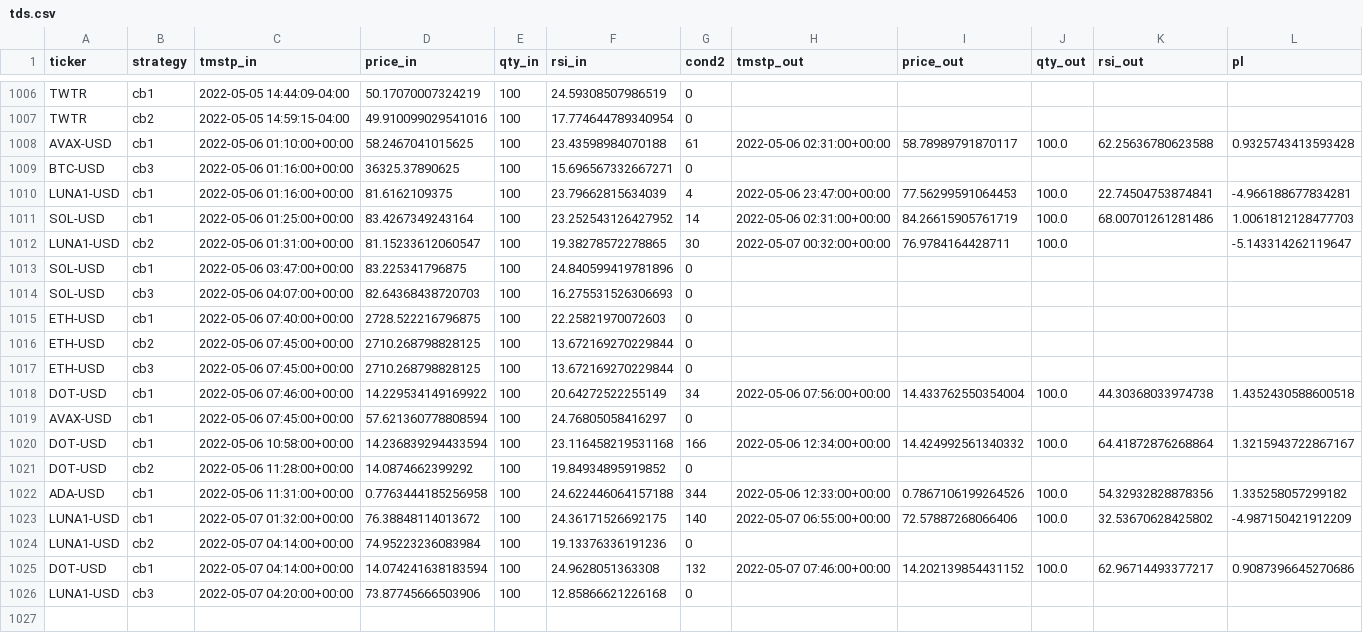
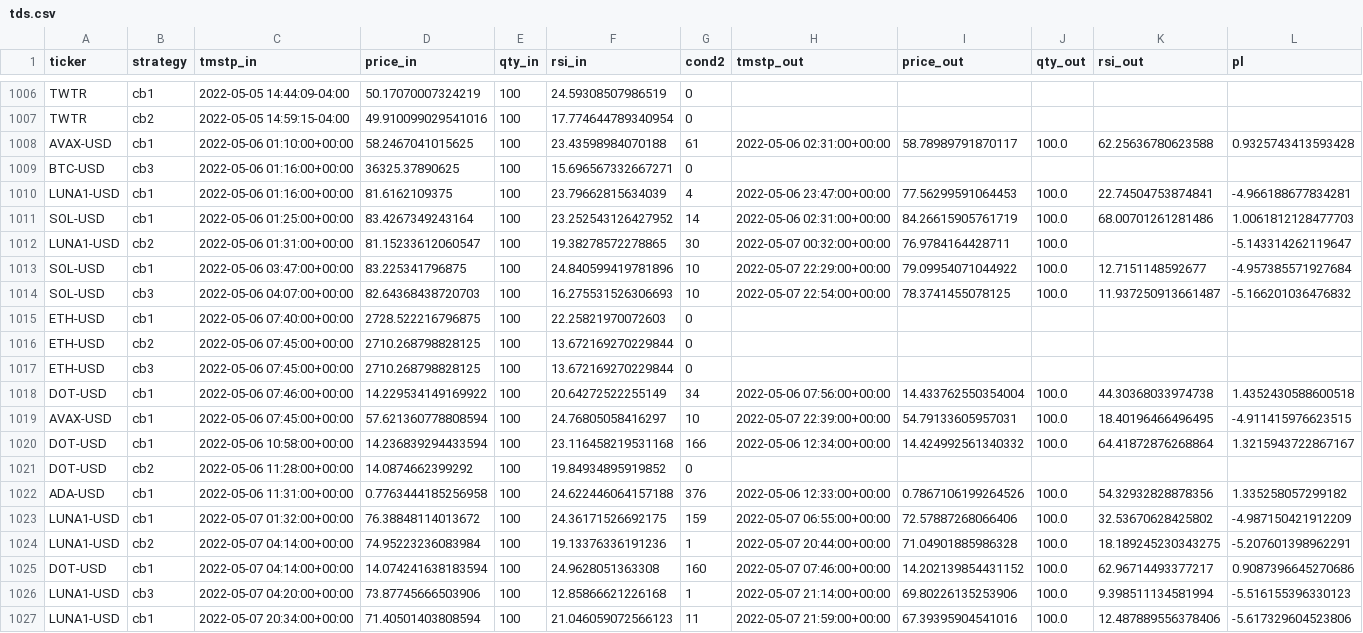
Before and after one commit to sjuanandres0/Chewbacca, a CSV file: tds.csv, drawn as a sheet; only a part is shown, gaps mark what is left out; the diff covers the shown part only.

```diff
--- a/tds.csv
+++ b/tds.csv
@@ -1012,4 +1012,4 @@ SOL-USD,cb1,2022-05-06 01:25:00+00:00,83.4267349243164,100,23.252543126427952,14
 LUNA1-USD,cb2,2022-05-06 01:31:00+00:00,81.15233612060547,100,19.38278572278865,30,2022-05-07 00:32:00+00:00,76.9784164428711,100.0,,-5.143314262119647
-SOL-USD,cb1,2022-05-06 03:47:00+00:00,83.225341796875,100,24.840599419781896,0,,,,,
-SOL-USD,cb3,2022-05-06 04:07:00+00:00,82.64368438720703,100,16.275531526306693,0,,,,,
+SOL-USD,cb1,2022-05-06 03:47:00+00:00,83.225341796875,100,24.840599419781896,10,2022-05-07 22:29:00+00:00,79.09954071044922,100.0,12.7151148592677,-4.957385571927684
+SOL-USD,cb3,2022-05-06 04:07:00+00:00,82.64368438720703,100,16.275531526306693,10,2022-05-07 22:54:00+00:00,78.3741455078125,100.0,11.937250913661487,-5.166201036476832
 ETH-USD,cb1,2022-05-06 07:40:00+00:00,2728.522216796875,100,22.25821970072603,0,,,,,
@@ -1018,9 +1018,10 @@ ETH-USD,cb3,2022-05-06 07:45:00+00:00,2710.268798828125,100,13.672169270229844,0
 DOT-USD,cb1,2022-05-06 07:46:00+00:00,14.229534149169922,100,20.64272522255149,34,2022-05-06 07:56:00+00:00,14.433762550354004,100.0,44.30368033974738,1.4352430588600518
-AVAX-USD,cb1,2022-05-06 07:45:00+00:00,57.621360778808594,100,24.76805058416297,0,,,,,
+AVAX-USD,cb1,2022-05-06 07:45:00+00:00,57.621360778808594,100,24.76805058416297,10,2022-05-07 22:39:00+00:00,54.79133605957031,100.0,18.40196466496495,-4.911415976623515
 DOT-USD,cb1,2022-05-06 10:58:00+00:00,14.236839294433594,100,23.116458219531168,166,2022-05-06 12:34:00+00:00,14.424992561340332,100.0,64.41872876268864,1.3215943722867167
 DOT-USD,cb2,2022-05-06 11:28:00+00:00,14.0874662399292,100,19.84934895919852,0,,,,,
-ADA-USD,cb1,2022-05-06 11:31:00+00:00,0.7763444185256958,100,24.622446064157188,344,2022-05-06 12:33:00+00:00,0.7867106199264526,100.0,54.32932828878356,1.335258057299182
-LUNA1-USD,cb1,2022-05-07 01:32:00+00:00,76.38848114013672,100,24.36171526692175,140,2022-05-07 06:55:00+00:00,72.57887268066406,100.0,32.53670628425802,-4.987150421912209
-LUNA1-USD,cb2,2022-05-07 04:14:00+00:00,74.95223236083984,100,19.13376336191236,0,,,,,
-DOT-USD,cb1,2022-05-07 04:14:00+00:00,14.074241638183594,100,24.9628051363308,132,2022-05-07 07:46:00+00:00,14.202139854431152,100.0,62.96714493377217,0.9087396645270686
-LUNA1-USD,cb3,2022-05-07 04:20:00+00:00,73.87745666503906,100,12.85866621226168,0,,,,,
+ADA-USD,cb1,2022-05-06 11:31:00+00:00,0.7763444185256958,100,24.622446064157188,376,2022-05-06 12:33:00+00:00,0.7867106199264526,100.0,54.32932828878356,1.335258057299182
+LUNA1-USD,cb1,2022-05-07 01:32:00+00:00,76.38848114013672,100,24.36171526692175,159,2022-05-07 06:55:00+00:00,72.57887268066406,100.0,32.53670628425802,-4.987150421912209
+LUNA1-USD,cb2,2022-05-07 04:14:00+00:00,74.95223236083984,100,19.13376336191236,1,2022-05-07 20:44:00+00:00,71.04901885986328,100.0,18.189245230343275,-5.207601398962291
+DOT-USD,cb1,2022-05-07 04:14:00+00:00,14.074241638183594,100,24.9628051363308,160,2022-05-07 07:46:00+00:00,14.202139854431152,100.0,62.96714493377217,0.9087396645270686
+LUNA1-USD,cb3,2022-05-07 04:20:00+00:00,73.87745666503906,100,12.85866621226168,1,2022-05-07 21:14:00+00:00,69.80226135253906,100.0,9.398511134581994,-5.516155396330123
+LUNA1-USD,cb1,2022-05-07 20:34:00+00:00,71.40501403808594,100,21.046059072566123,11,2022-05-07 21:59:00+00:00,67.39395904541016,100.0,12.487889556378406,-5.617329604523806
```
Also changed, not shown: 9 added rows and 25 edited cells elsewhere in this file.
